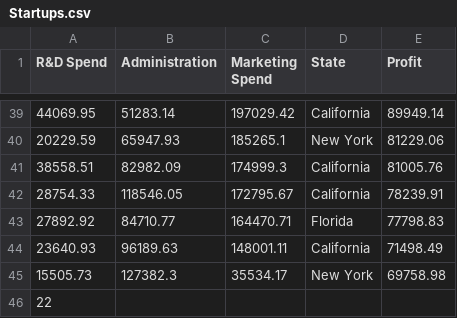
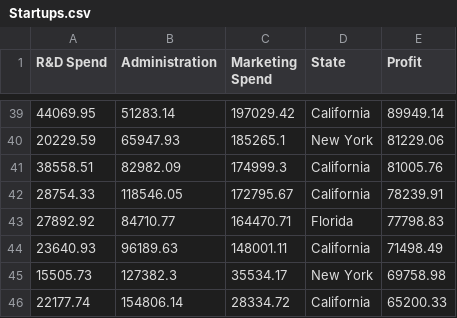
Before and after one commit to quaerera/ML-Ducky, a CSV file: src/data/Startups.csv, drawn as a sheet; only a part is shown, gaps mark what is left out.

Commit message:
remove tab

```diff
--- a/src/data/Startups.csv
+++ b/src/data/Startups.csv
@@ -45,2 +45,2 @@ R&D Spend,Administration,Marketing Spend,State,Profit
 15505.73,127382.3,35534.17,New York,69758.98
-22
+22177.74,154806.14,28334.72,California,65200.33
```
